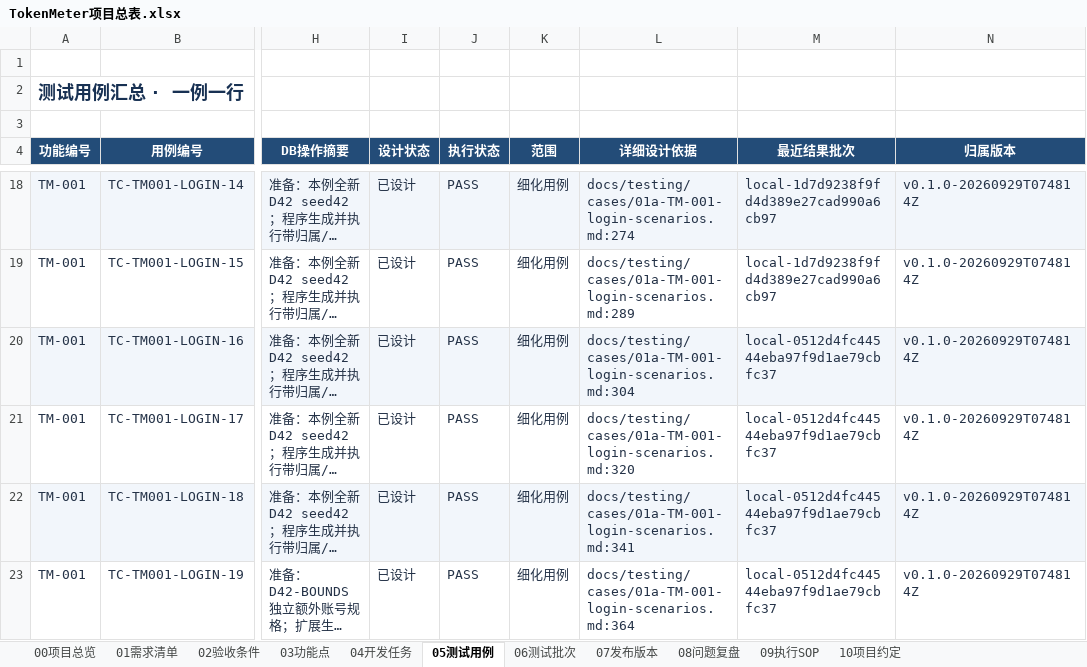
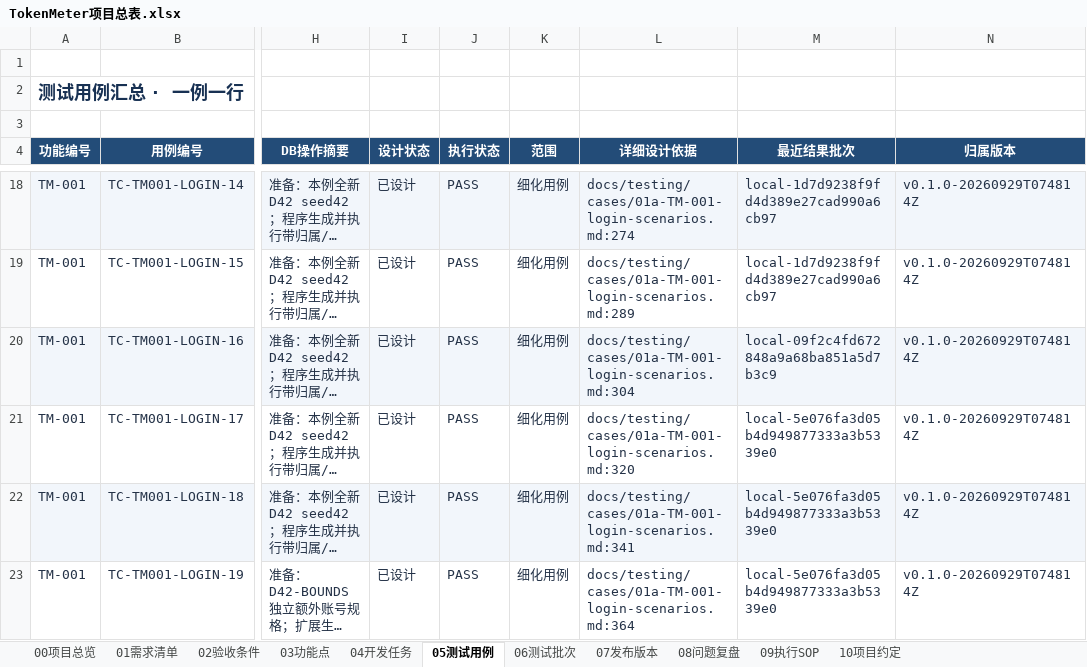
Before and after one commit to lzhe72/TokenMeter, an Excel workbook: TokenMeter项目总表.xlsx, sheet 05测试用例, drawn as a sheet; only a part is shown, gaps mark what is left out; long unchanged cells end in …; values as stored, in another font and other column widths than the file's, no borders; conditional formats and table styles not drawn; the diff covers the shown part only; the diff names each change by its address in the sheet, - before the commit and + after, or states it on an @@ line.

```diff
--- a/TokenMeter项目总表.xlsx (sheet 05测试用例)
+++ b/TokenMeter项目总表.xlsx (sheet 05测试用例)
-M20 (最近结果批次): local-0512d4fc44544eba97f9d1ae79cbfc37
+M20 (最近结果批次): local-09f2c4fd672848a9a68ba851a5d7b3c9
-M21:M23 (最近结果批次): local-0512d4fc44544eba97f9d1ae79cbfc37
+M21:M23 (最近结果批次): local-5e076fa3d05b4d949877333a3b5339e0
```
Also changed, not shown: 11 edited cells elsewhere in this sheet, sheet 06测试批次, sheet 00项目总览, sheet 07发布版本, 6 other files.
